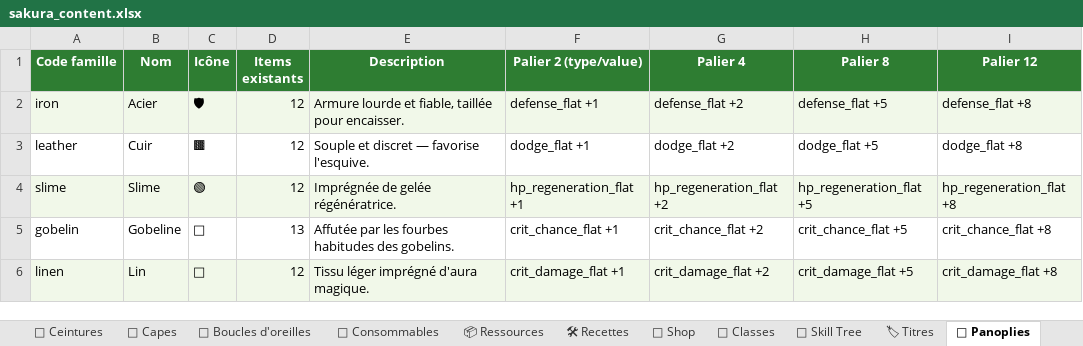
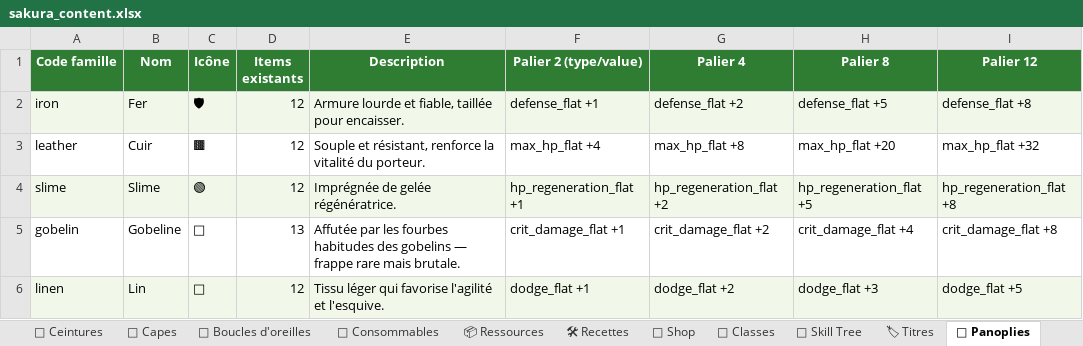
Before and after one commit to AltanDURAN/SakuraLeveling, an Excel workbook: docs/sakura_content.xlsx, sheet 🌸 Panoplies, drawn as a sheet; values as stored, in another font and other column widths than the file's, no borders; the diff names each change by its address in the sheet, - before the commit and + after, or states it on an @@ line.

Commit message:
Panoplies : rebalance bonus + rename Acier → Fer
Sur retour utilisateur, ajustements des bonus de panoplie :

- 🛡️ Acier → Fer (renommage, code 'iron' inchangé) — bonus défense
  conservés : +1 / +2 / +5 / +8

- 🟫 Cuir : passe de "esquive" à "PV max"
  → +4 / +8 / +20 / +32 PV
  Plus thématique (le cuir protège, ne fait pas esquiver)

- 🟢 Slime : régénération PV/min inchangée (+1 / +2 / +5 / +8)

- 👹 Gobeline : passe de "chance critique" à "dégâts critiques"
  → +1 / +2 / +4 / +8 % crit damage
  (frappe rare mais brutale, plutôt que crit fréquent)

- 🧵 Lin : passe de "dégâts critiques" à "esquive"
  → +1 / +2 / +3 / +5 % esquive
  (le tissu léger favorise l'agilité)

Tuto.txt + spreadsheet à jour. Tests : 344 passent.

```diff
--- a/docs/sakura_content.xlsx (sheet 🌸 Panoplies)
+++ b/docs/sakura_content.xlsx (sheet 🌸 Panoplies)
-B2 (Nom): Acier
+B2 (Nom): Fer
-E3 (Description): Souple et discret — favorise l'esquive.
+E3 (Description): Souple et résistant, renforce la vitalité du porteur.
-F3 (Palier 2 (type/value)): dodge_flat +1
+F3 (Palier 2 (type/value)): max_hp_flat +4
-G3 (Palier 4): dodge_flat +2
+G3 (Palier 4): max_hp_flat +8
-H3 (Palier 8): dodge_flat +5
+H3 (Palier 8): max_hp_flat +20
-I3 (Palier 12): dodge_flat +8
+I3 (Palier 12): max_hp_flat +32
-E5 (Description): …habitudes des gobelins.
+E5 (Description): …habitudes des gobelins — frappe rare mais brutale.
-F5 (Palier 2 (type/value)): crit_chance_flat +1
+F5 (Palier 2 (type/value)): crit_damage_flat +1
-G5 (Palier 4): crit_chance_flat +2
+G5 (Palier 4): crit_damage_flat +2
-H5 (Palier 8): crit_chance_flat +5
+H5 (Palier 8): crit_damage_flat +4
-I5 (Palier 12): crit_chance_flat +8
+I5 (Palier 12): crit_damage_flat +8
-E6 (Description): Tissu léger imprégné d'aura magique.
+E6 (Description): Tissu léger qui favorise l'agilité et l'esquive.
-F6 (Palier 2 (type/value)): crit_damage_flat +1
+F6 (Palier 2 (type/value)): dodge_flat +1
-G6 (Palier 4): crit_damage_flat +2
+G6 (Palier 4): dodge_flat +2
-H6 (Palier 8): crit_damage_flat +5
+H6 (Palier 8): dodge_flat +3
-I6 (Palier 12): crit_damage_flat +8
+I6 (Palier 12): dodge_flat +5
```
Also changed, not shown: sheet 📋 Sommaire, 2 other files.
